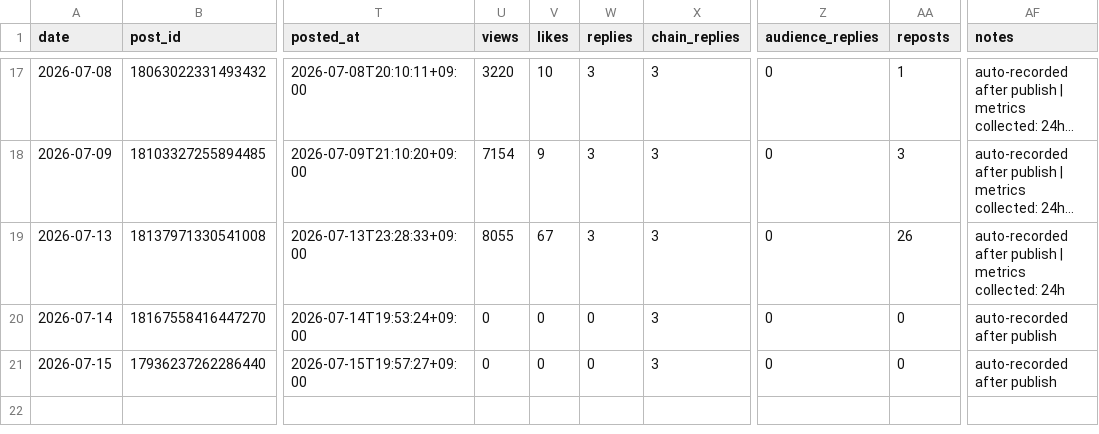
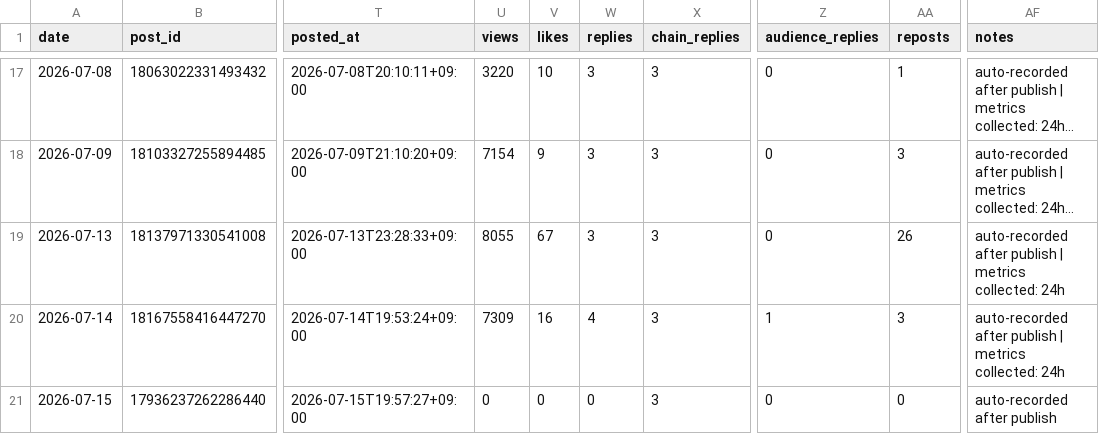
Before and after one commit to gyutaetae/threads-agentic-editor-workflow, a CSV file: threads-post-metrics.csv, drawn as a sheet; only a part is shown, gaps mark what is left out; long unchanged cells end in …; the diff names each change by its address in the sheet, - before the commit and + after, or states it on an @@ line.

```diff
--- a/threads-post-metrics.csv
+++ b/threads-post-metrics.csv
-U20 (views): 0
+U20 (views): 7309
-V20 (likes): 0
+V20 (likes): 16
-W20 (replies): 0
+W20 (replies): 4
-Z20 (audience_replies): 0
+Z20 (audience_replies): 1
-AA20 (reposts): 0
+AA20 (reposts): 3
-AF20 (notes): auto-recorded after publish
+AF20 (notes): auto-recorded after publish | metrics collected: 24h
```
